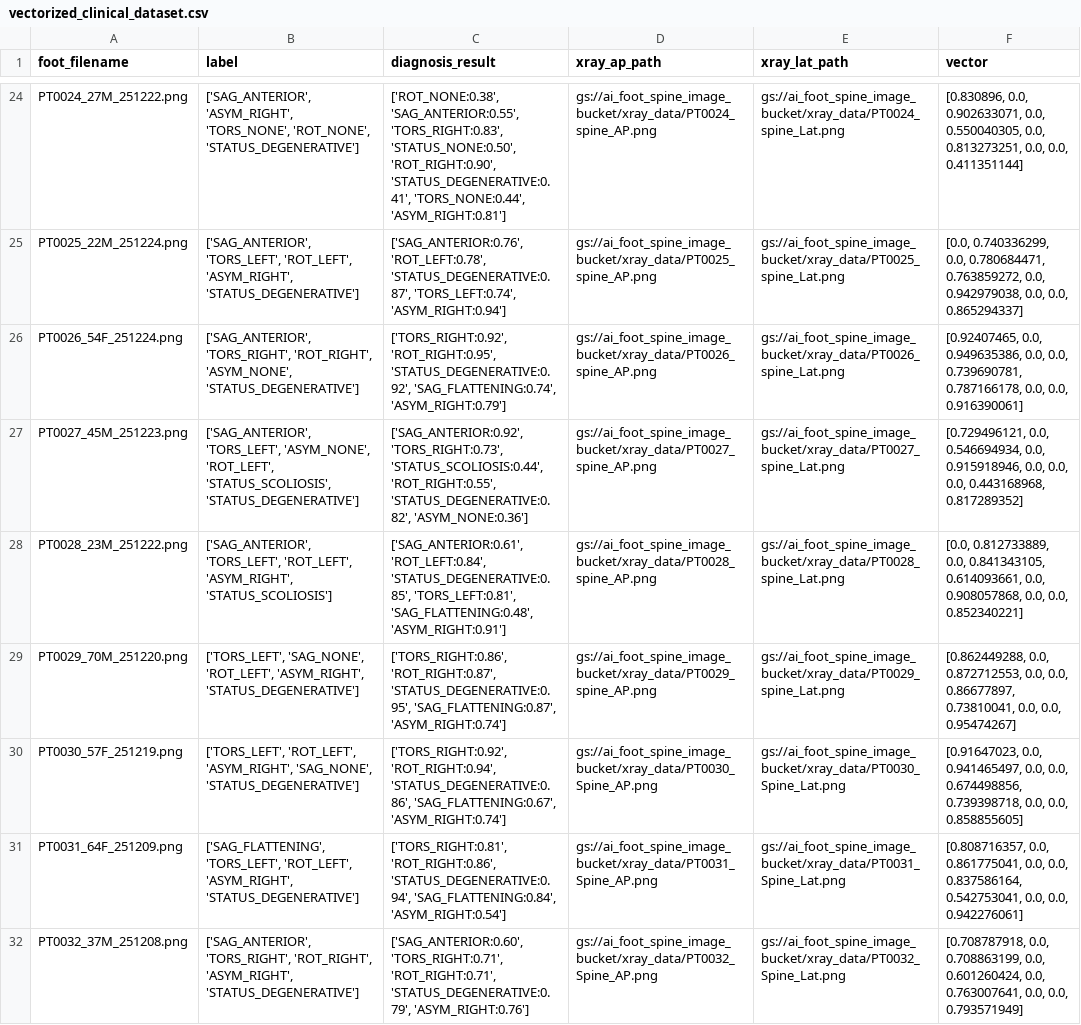
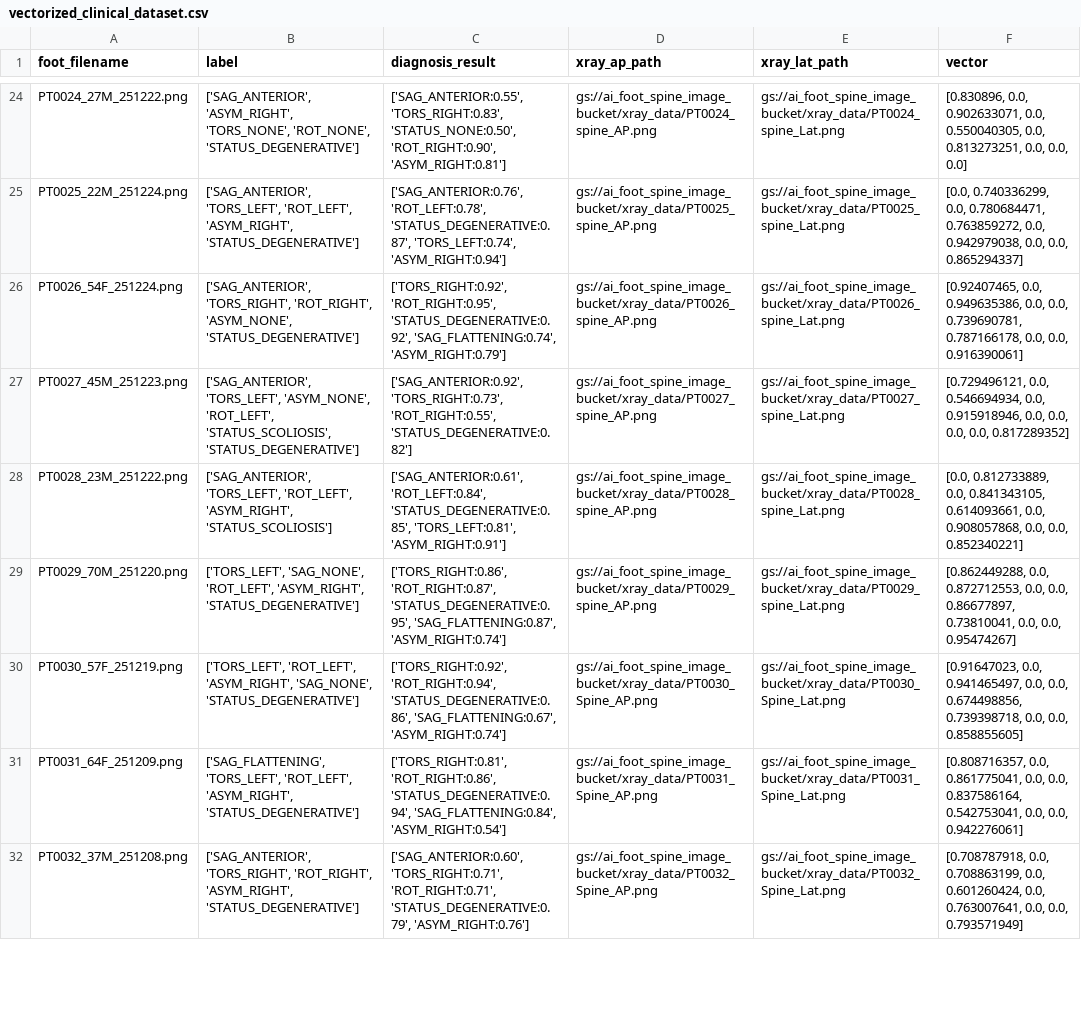
Before and after one commit to aryarybrett-lab/foot_spine_ai, a CSV file: vectorized_clinical_dataset.csv, drawn as a sheet; only a part is shown, gaps mark what is left out; the diff covers the shown part only; the diff names each change by its address in the sheet, - before the commit and + after, or states it on an @@ line.

```diff
--- a/vectorized_clinical_dataset.csv
+++ b/vectorized_clinical_dataset.csv
-C24 (diagnosis_result): ['ROT_NONE:0.38', 'SAG_ANTERIOR:0.55', 'TORS_RIGHT:0.83', 'STATUS_NONE:0.50', 'ROT_RIGHT:0.90', 'STATUS_DEGENERATIVE:0.41', 'TORS_NONE:0.44', 'ASYM_RIGHT:0.81']
+C24 (diagnosis_result): ['SAG_ANTERIOR:0.55', 'TORS_RIGHT:0.83', 'STATUS_NONE:0.50', 'ROT_RIGHT:0.90', 'ASYM_RIGHT:0.81']
-F24 (vector): …0.0, 0.0, 0.411351144]
+F24 (vector): …0.0, 0.0, 0.0]
-C27 (diagnosis_result): ['SAG_ANTERIOR:0.92', 'TORS_RIGHT:0.73', 'STATUS_SCOLIOSIS:0.44', 'ROT_RIGHT:0.55', 'STATUS_DEGENERATIVE:0.82', 'ASYM_NONE:0.36']
+C27 (diagnosis_result): ['SAG_ANTERIOR:0.92', 'TORS_RIGHT:0.73', 'ROT_RIGHT:0.55', 'STATUS_DEGENERATIVE:0.82']
-F27 (vector): …0.0, 0.0, 0.443168968, 0.817289352]
+F27 (vector): …0.0, 0.0, 0.0, 0.817289352]
-C28 (diagnosis_result): …'STATUS_DEGENERATIVE:0.85', 'TORS_LEFT:0.81', 'SAG_FLATTENING:0.48', 'ASYM_RIGHT:0.91']
+C28 (diagnosis_result): …'STATUS_DEGENERATIVE:0.85', 'TORS_LEFT:0.81', 'ASYM_RIGHT:0.91']
```
Also changed, not shown: 147 edited cells elsewhere in this file.
